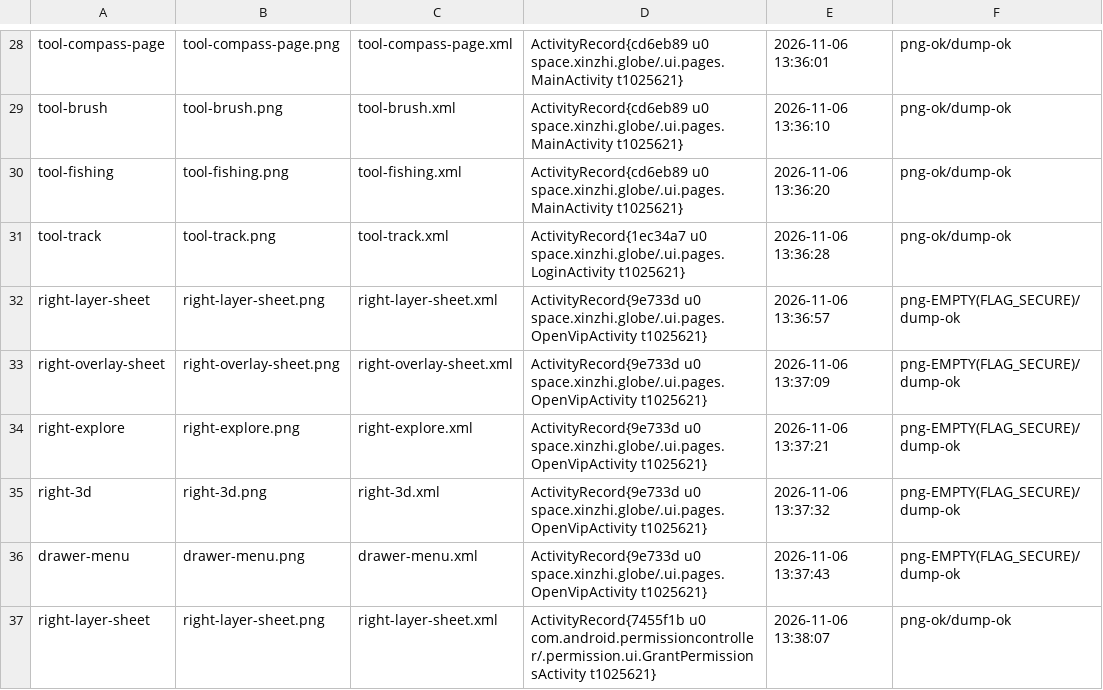
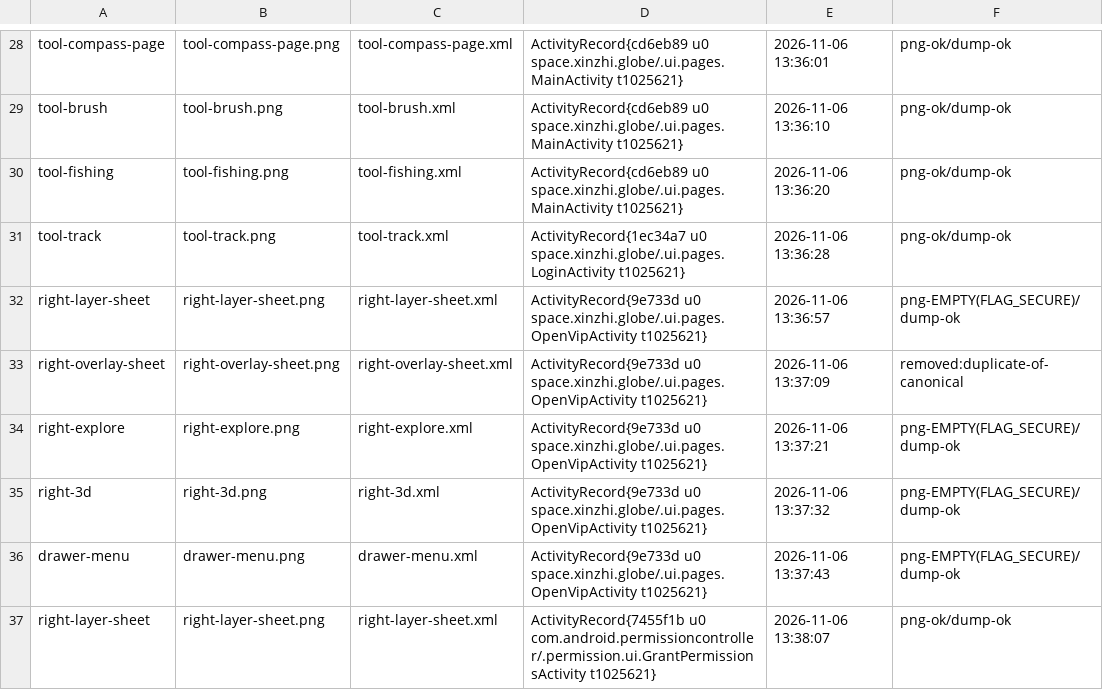
Before and after one commit to antcloudsman/lsc, a TSV file: docs/fidelity/orig/_captures.tsv, drawn as a sheet; only a part is shown, gaps mark what is left out; the diff covers the shown part only.

Commit message:
fix(fidelity): orig 侧去重与空图清理（删3空PNG+合并2组重复+改名search-typed-coords-01），U8/U9 留痕 [LC逆向]

```diff
--- a/docs/fidelity/orig/_captures.tsv
+++ b/docs/fidelity/orig/_captures.tsv
@@ -32,3 +32,3 @@ tool-track	tool-track.png	tool-track.xml	ActivityRecord{1ec34a7 u0 space.xinzhi.
 right-layer-sheet	right-layer-sheet.png	right-layer-sheet.xml	ActivityRecord{9e733d u0 space.xinzhi.globe/.ui.pages.OpenVipActivity t1025621}	2026-11-06 13:36:57	png-EMPTY(FLAG_SECURE)/dump-ok
-right-overlay-sheet	right-overlay-sheet.png	right-overlay-sheet.xml	ActivityRecord{9e733d u0 space.xinzhi.globe/.ui.pages.OpenVipActivity t1025621}	2026-11-06 13:37:09	png-EMPTY(FLAG_SECURE)/dump-ok
+right-overlay-sheet	right-overlay-sheet.png	right-overlay-sheet.xml	ActivityRecord{9e733d u0 space.xinzhi.globe/.ui.pages.OpenVipActivity t1025621}	2026-11-06 13:37:09	removed:duplicate-of-canonical
 right-explore	right-explore.png	right-explore.xml	ActivityRecord{9e733d u0 space.xinzhi.globe/.ui.pages.OpenVipActivity t1025621}	2026-11-06 13:37:21	png-EMPTY(FLAG_SECURE)/dump-ok
```
Also changed, not shown: 8 edited cells elsewhere in this file, 15 other files.
